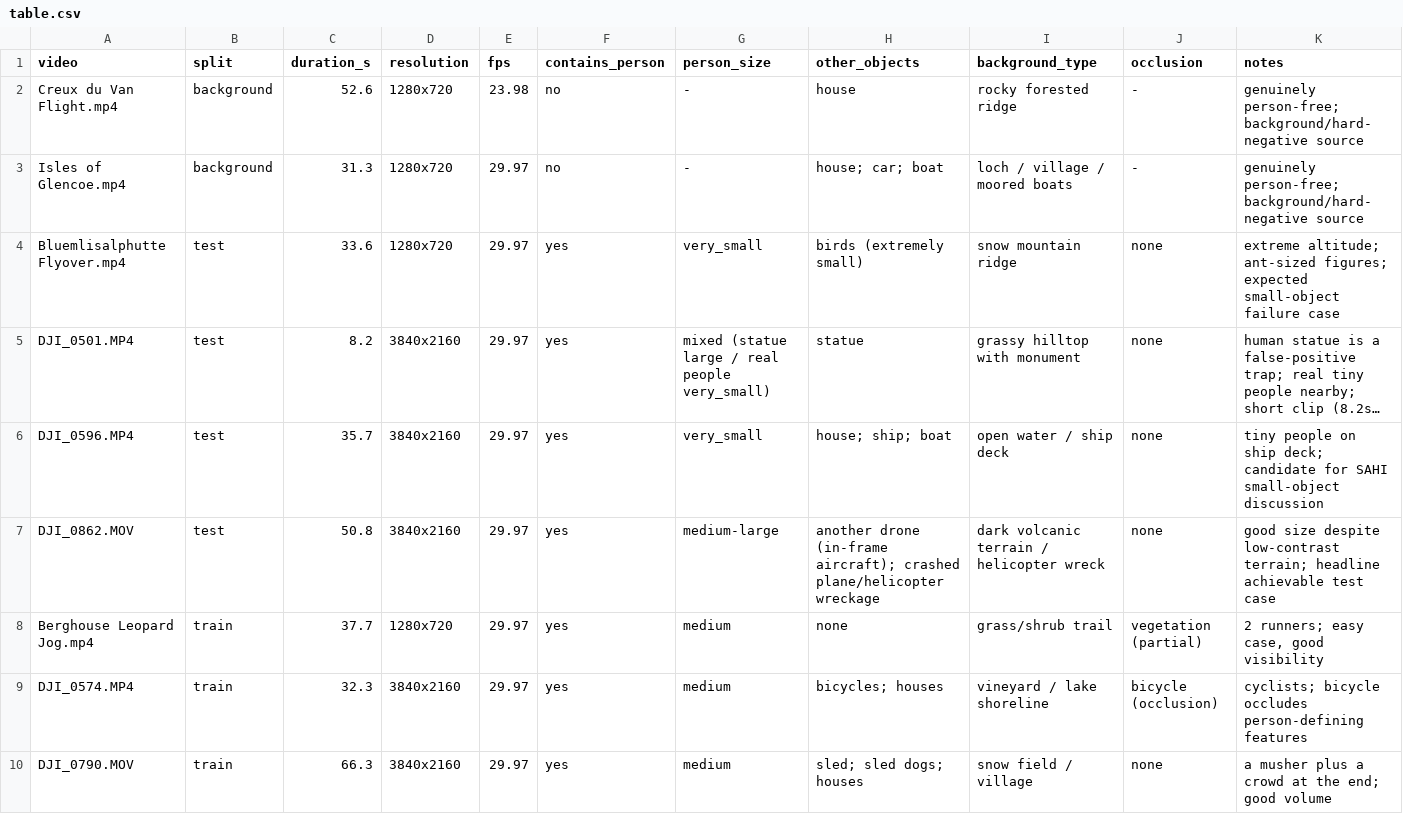
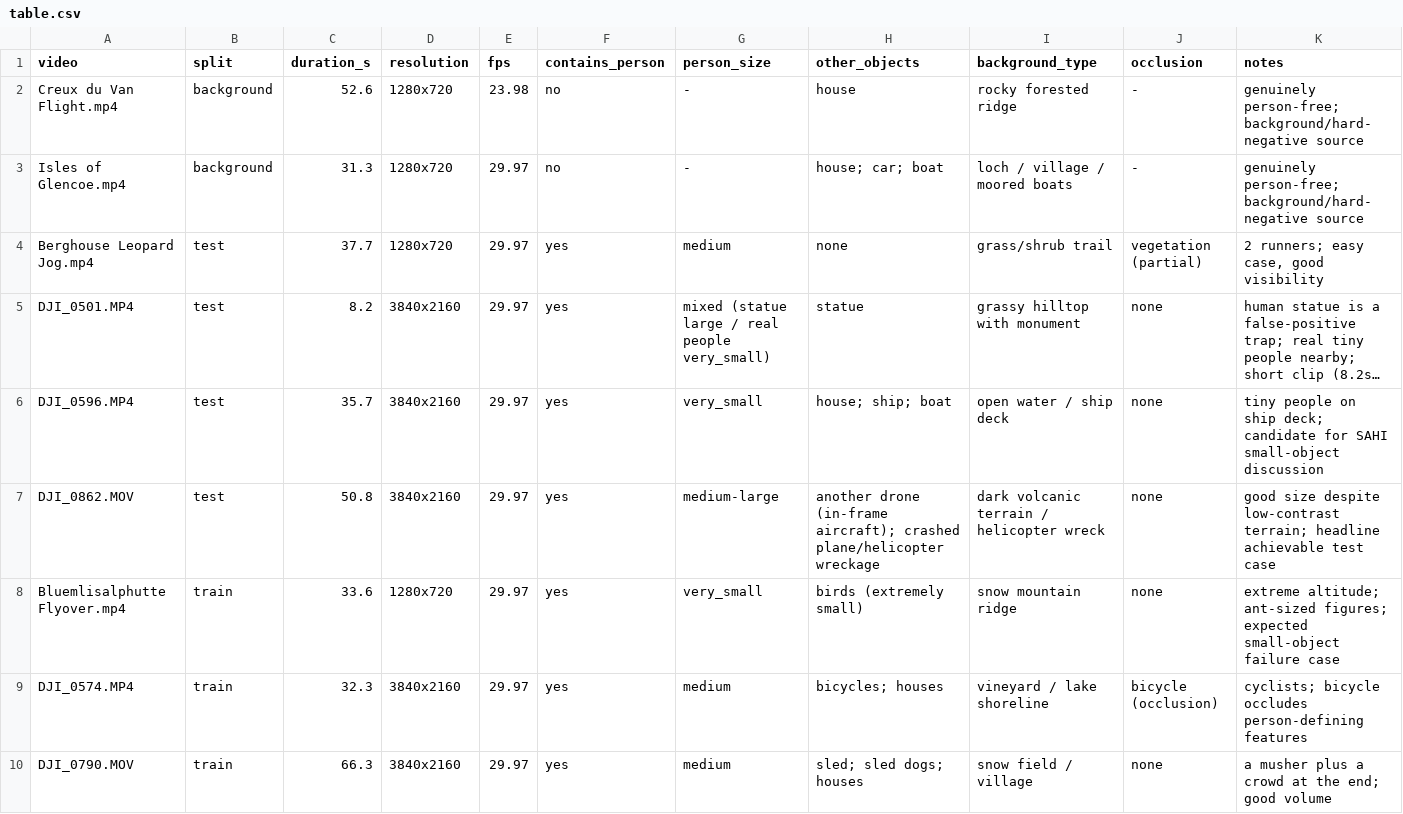
Before and after one commit to Kametor/object-detection-drone, a CSV file: results/dataset_overview/table.csv, drawn as a sheet; only a part is shown; long unchanged cells end in …; removed rows and columns are numbered as before the commit, all else as after; the diff names each change by its address in the sheet, - before the commit and + after, or states it on an @@ line.

```diff
--- a/results/dataset_overview/table.csv
+++ b/results/dataset_overview/table.csv
-row 4: Bluemlisalphutte Flyover.mp4 | test | 33.6 | 1280x720 | 29.97 | yes | very_small | birds (extremely small) | snow mountain ridge | none | extreme altitude; ant-sized figures; expected small-object failure case
+row 4: Berghouse Leopard Jog.mp4 | test | 37.7 | 1280x720 | 29.97 | yes | medium | none | grass/shrub trail | vegetation (partial) | 2 runners; easy case, good visibility
-row 8: Berghouse Leopard Jog.mp4 | train | 37.7 | 1280x720 | 29.97 | yes | medium | none | grass/shrub trail | vegetation (partial) | 2 runners; easy case, good visibility
+row 8: Bluemlisalphutte Flyover.mp4 | train | 33.6 | 1280x720 | 29.97 | yes | very_small | birds (extremely small) | snow mountain ridge | none | extreme altitude; ant-sized figures; expected small-object failure case
```
Also changed, not shown: 14 other files.
